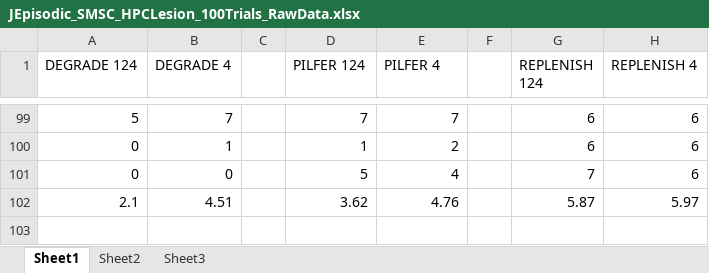
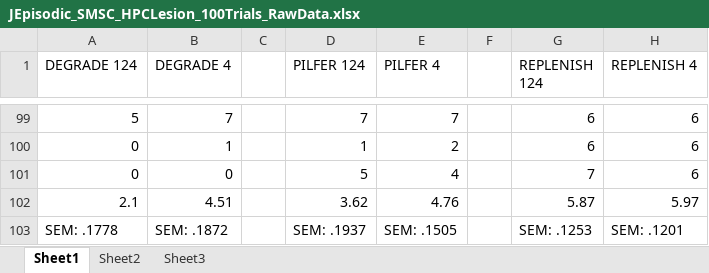
Before and after one commit to roundse/JEpisodicTemp, an Excel workbook: JEpisodic_SMSC_HPCLesion_100Trials_RawData.xlsx, sheet Sheet1, drawn as a sheet; only a part is shown, gaps mark what is left out; values as stored, in another font and other column widths than the file's, no borders; the diff names each change by its address in the sheet, - before the commit and + after, or states it on an @@ line.

```diff
--- a/JEpisodic_SMSC_HPCLesion_100Trials_RawData.xlsx (sheet Sheet1)
+++ b/JEpisodic_SMSC_HPCLesion_100Trials_RawData.xlsx (sheet Sheet1)
+row 103: SEM: .1778 | SEM: .1872 |  | SEM: .1937 | SEM: .1505 |  | SEM: .1253 | SEM: .1201
```
Also changed, not shown: JEpisodic_SMSC_100Trials_RawData.xlsx, JEpisodic_SMSC_PFCLesion_100Trials_RawData.xlsx, 4 other files.
